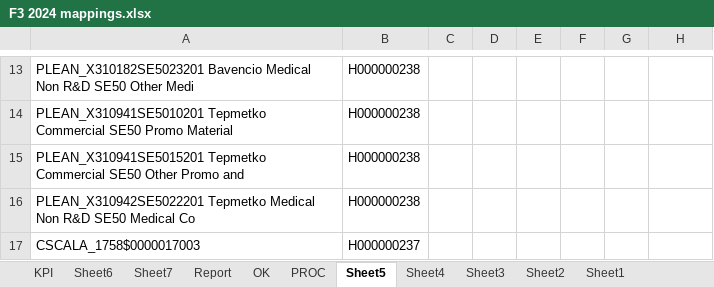
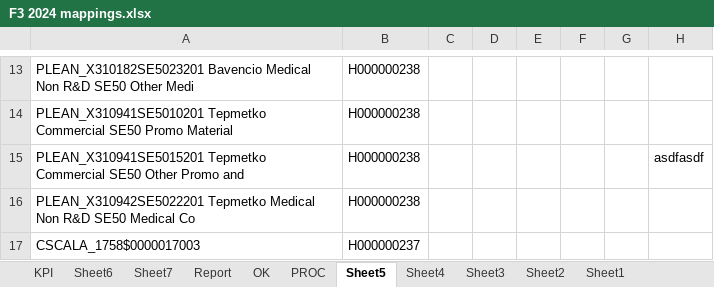
Before and after one commit to violencepierre/GCOH-Tickets-for-Processing, an Excel workbook: F3 2024 mappings.xlsx, sheet Sheet5, drawn as a sheet; only a part is shown, gaps mark what is left out; values as stored, in another font and other column widths than the file's, no borders; the diff names each change by its address in the sheet, - before the commit and + after, or states it on an @@ line.

```diff
--- a/F3 2024 mappings.xlsx (sheet Sheet5)
+++ b/F3 2024 mappings.xlsx (sheet Sheet5)
-H15: (empty)
+H15: asdfasdf
```
Also changed, not shown: sheet PROC, hidden cells.
